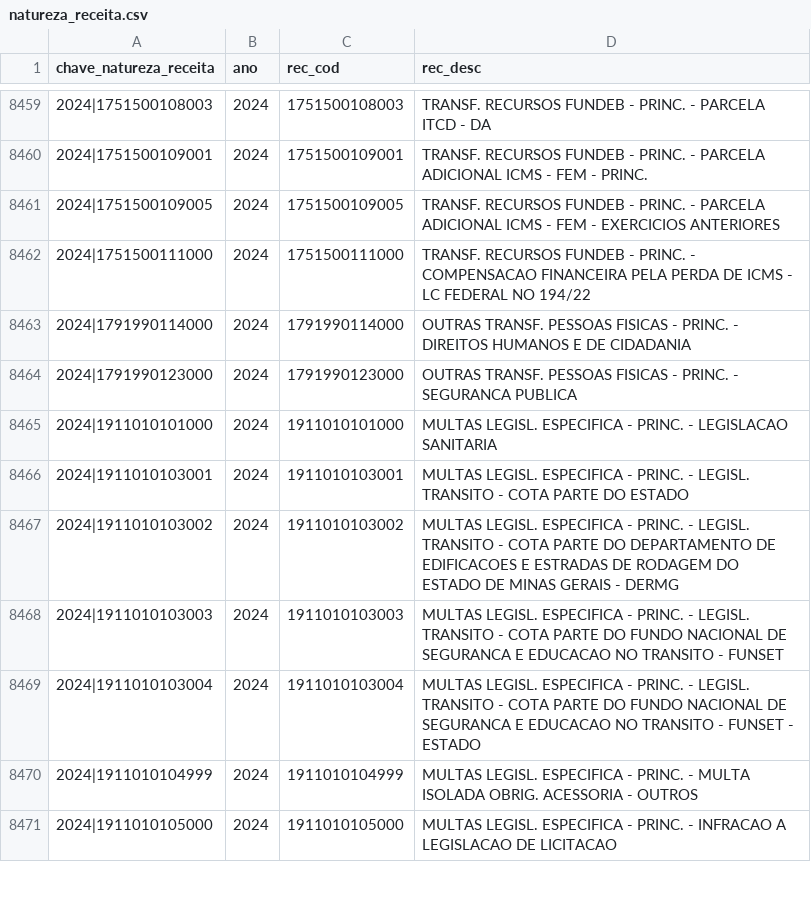
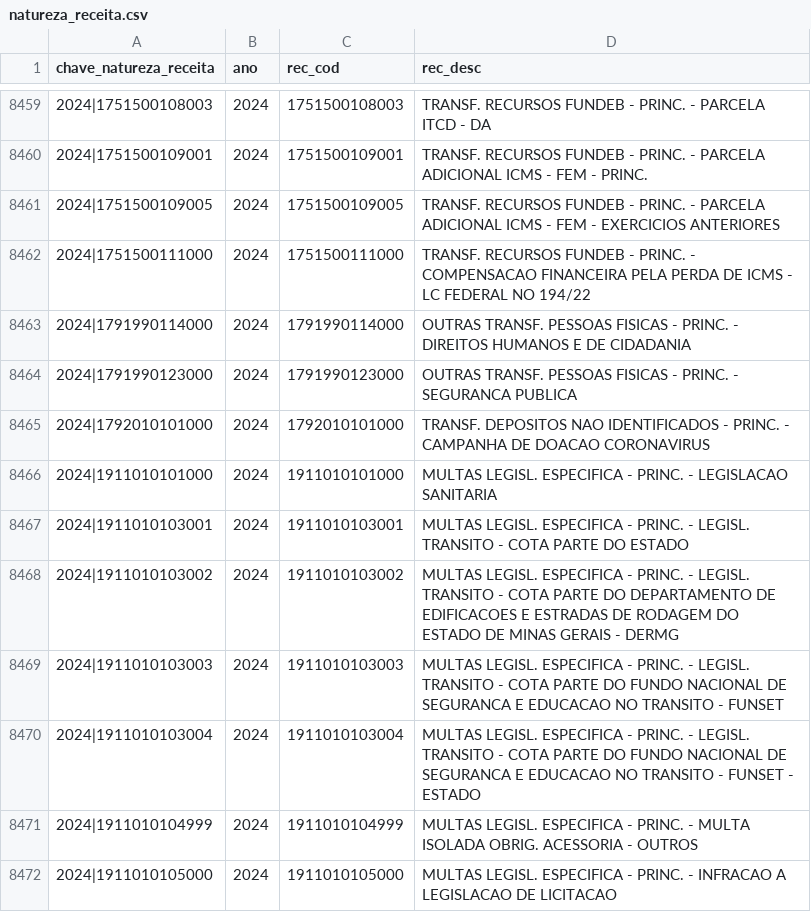
Before and after one commit to splor-mg/dados-aux-classificadores, a CSV file: data/natureza_receita.csv, drawn as a sheet; only a part is shown, gaps mark what is left out; the diff names each change by its address in the sheet, - before the commit and + after, or states it on an @@ line.

```diff
--- a/data/natureza_receita.csv
+++ b/data/natureza_receita.csv
+row 8465: 2024|1792010101000 | 2024 | 1792010101000 | TRANSF. DEPOSITOS NAO IDENTIFICADOS - PRINC. - CAMPANHA DE DOACAO CORONAVIRUS
```
Also changed, not shown: data-raw/fonte_recurso_current.csv, data-raw/natureza_receita_current.csv, 2 other files.
